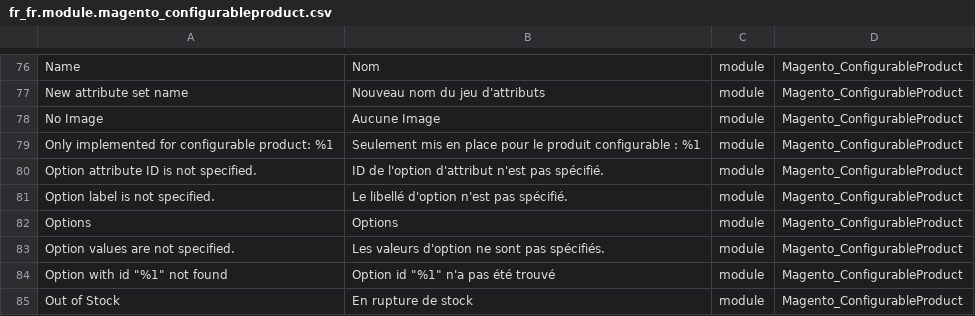
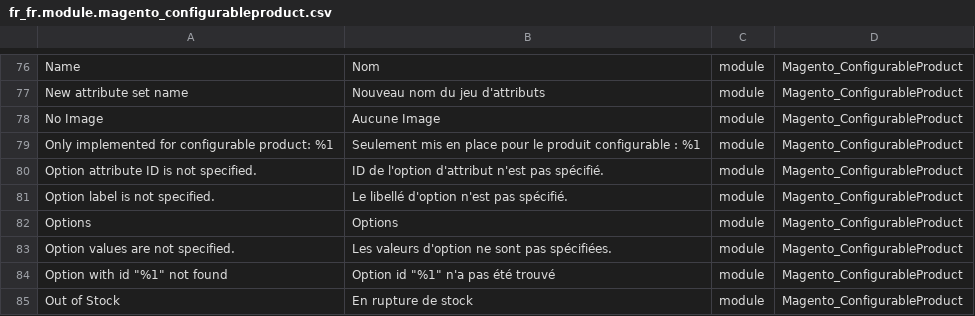
Before and after one commit to Imaginaerum/magento2-language-fr-fr, a CSV file: fr_fr.module.magento_configurableproduct.csv, drawn as a sheet; only a part is shown, gaps mark what is left out.

Commit message:
fix #270

```diff
--- a/fr_fr.module.magento_configurableproduct.csv
+++ b/fr_fr.module.magento_configurableproduct.csv
@@ -86,3 +86,3 @@
 "Options","Options",module,Magento_ConfigurableProduct
-"Option values are not specified.","Les valeurs d'option ne sont pas spécifiés.",module,Magento_ConfigurableProduct
+"Option values are not specified.","Les valeurs d'option ne sont pas spécifiées.",module,Magento_ConfigurableProduct
 "Option with id ""%1"" not found","Option id ""%1"" n'a pas été trouvé",module,Magento_ConfigurableProduct
```
